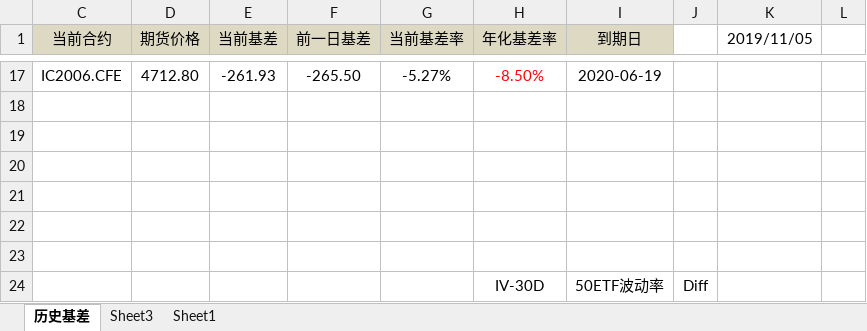
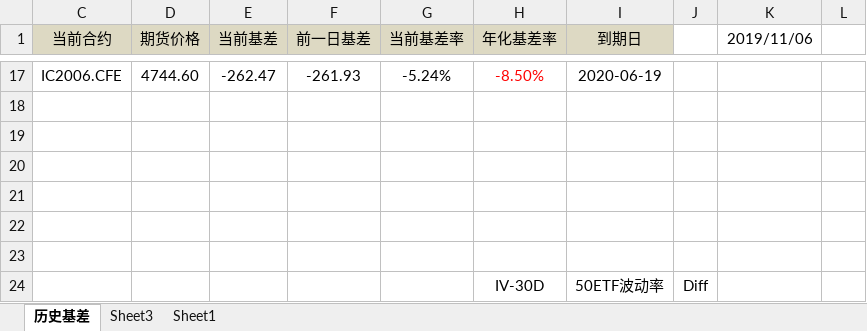
Before and after one commit to Newcxy/Work_Data, an Excel workbook: basis.xlsx, sheet 历史基差, drawn as a sheet; only a part is shown, gaps mark what is left out; values as stored, in another font and other column widths than the file's, no borders; the diff covers the shown part only; the diff names each change by its address in the sheet, - before the commit and + after, or states it on an @@ line.

```diff
--- a/basis.xlsx (sheet 历史基差)
+++ b/basis.xlsx (sheet 历史基差)
-K1: 2019/11/05
+K1: 2019/11/06
-D17 (期货价格): 4712.80
+D17 (期货价格): 4744.60
-E17 (当前基差): -261.93
+E17 (当前基差): -262.47
-F17 (前一日基差): -265.50
+F17 (前一日基差): -261.93
-G17 (当前基差率): -5.27%
+G17 (当前基差率): -5.24%
```
Also changed, not shown: 9 added rows, 9 removed rows and 14 edited cells elsewhere in this sheet, sheet Sheet3, formulas that keep their value, fund_position.xlsx, 1 other file.
